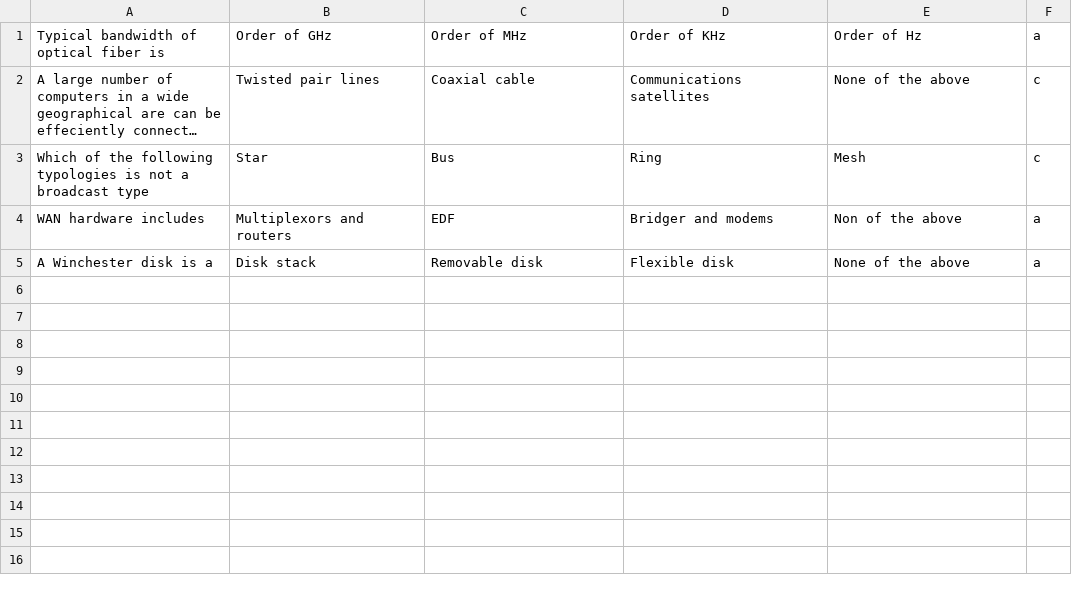
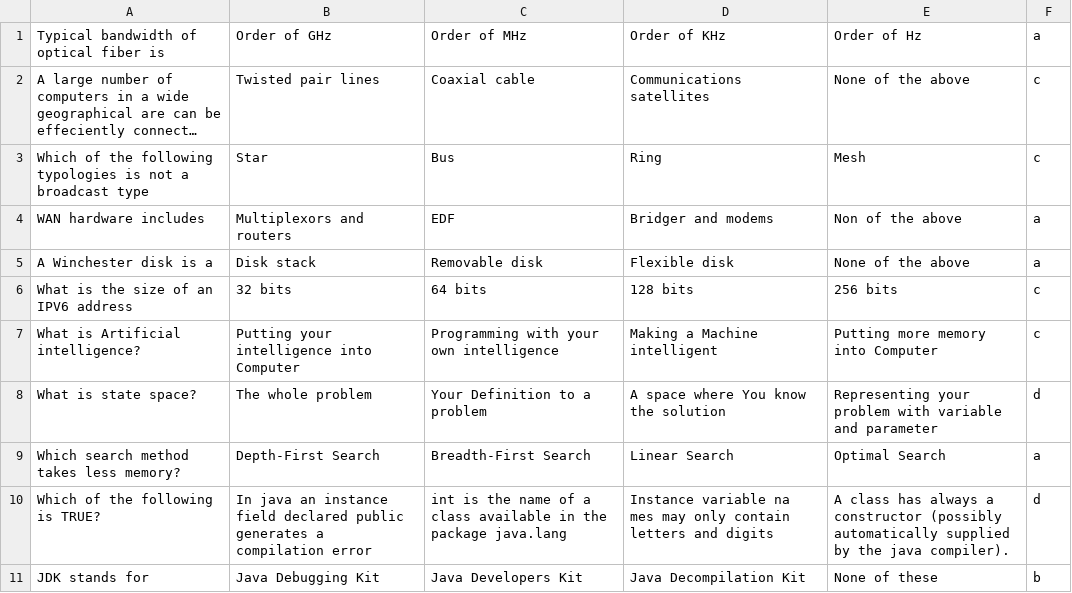
Before and after one commit to 28410629/ITRW315, a CSV file: answersHard.csv, drawn as a sheet; long unchanged cells end in ….

```diff
--- a/answersHard.csv
+++ b/answersHard.csv
@@ -5 +5,7 @@ WAN hardware includes,Multiplexors and routers,EDF,Bridger and modems,Non of the
 A Winchester disk is a,Disk stack,Removable disk,Flexible disk,None of the above,a
+What is the size of an IPV6 address,32 bits,64 bits,128 bits,256 bits,c
+What is Artificial intelligence?,Putting your intelligence into Computer,Programming with your own intelligence,Making a Machine intelligent,Putting more memory into Computer,c
+What is state space?,The whole problem,Your Definition to a problem,A space where You know the solution,Representing your problem with variable and parameter,d
+Which search method takes less memory?,Depth-First Search,Breadth-First Search,Linear Search,Optimal Search,a
+Which of the following is TRUE?,In java an instance field declared public generates a compilation error,int is the name of a class available in the package java.lang,Instance variable na mes may only contain letters and digits,A class has always a constructor (possibly automatically supplied by the java compiler).,d
+JDK stands for,Java Debugging Kit,Java Developers Kit,Java Decompilation Kit,None of these,b
```
Also changed, not shown: answersEasy.csv.
